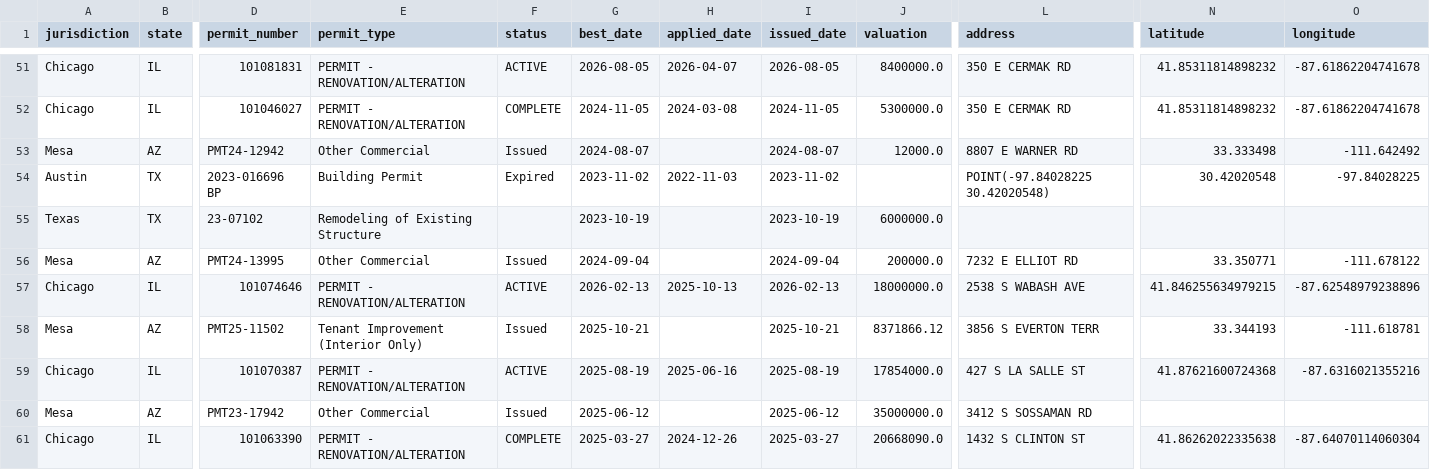
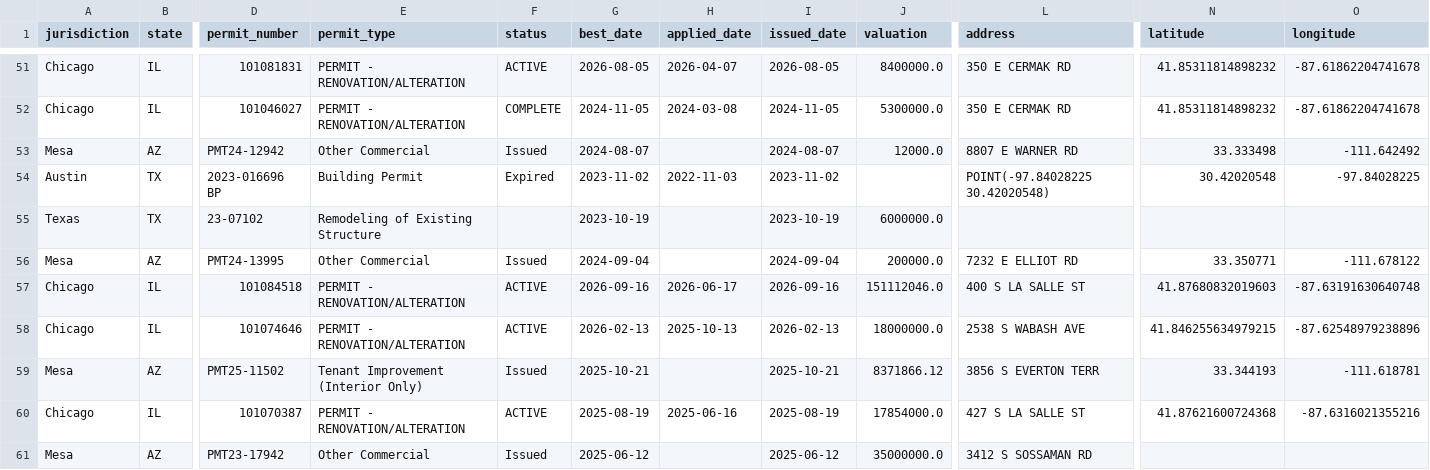
Before and after one commit to caseycerretani/lonemoose, a CSV file: data/candidates.csv, drawn as a sheet; only a part is shown, gaps mark what is left out; the shorter side is filled out with more unchanged rows; rows hold the shown columns only; the diff names each change by its address in the sheet, - before the commit and + after, or states it on an @@ line.

```diff
--- a/data/candidates.csv
+++ b/data/candidates.csv
+row 57: Chicago | IL | 101084518 | PERMIT - RENOVATION/ALTERATION | ACTIVE | 2026-09-16 | 2026-06-17 | 2026-09-16 | 151112046.0 | 400 S LA SALLE ST | 41.87680832019603 | -87.63191630640748
```
Also changed, not shown: 3 other files.
